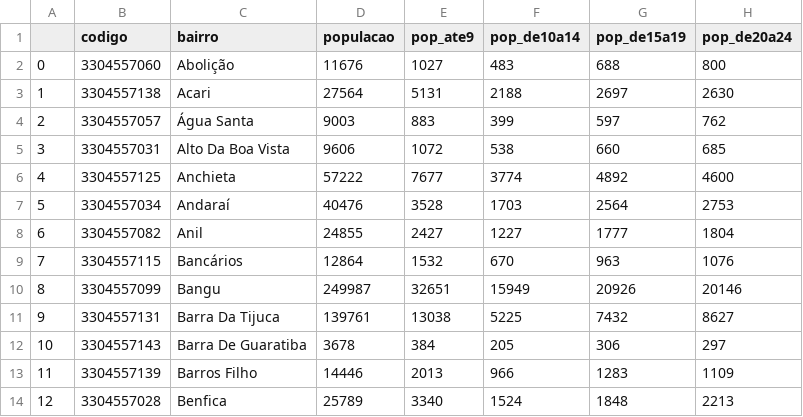
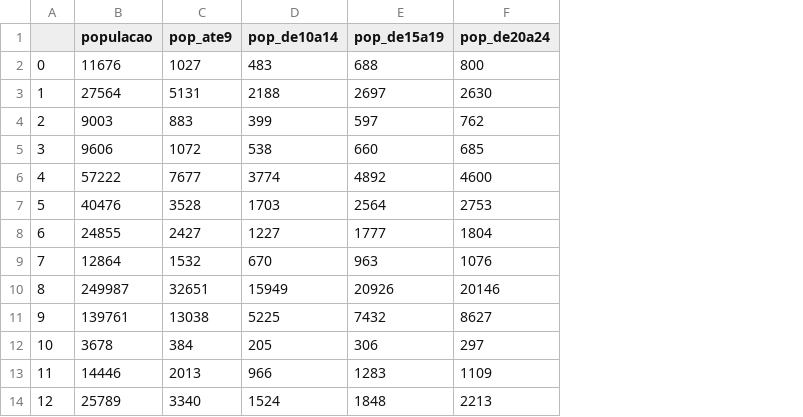
Before and after one commit to nortonvanz/Food-Business-Expansion, a CSV file: data/interim/df_rj_feat_eng_done.csv, drawn as a sheet; only a part is shown; the diff names each change by its address in the sheet, - before the commit and + after, or states it on an @@ line.

Commit message:
updated export

```diff
--- a/data/interim/df_rj_feat_eng_done.csv
+++ b/data/interim/df_rj_feat_eng_done.csv
-column B (codigo), rows 2-14: 3304557060 | 3304557138 | 3304557057 | 3304557031 | 3304557125 | 3304557034 | 3304557082 | 3304557115 | 3304557099 | 3304557131 | 3304557143 | 3304557139 | 3304557028
-column C (bairro), rows 2-14: Abolição | Acari | Água Santa | Alto Da Boa Vista | Anchieta | Andaraí | Anil | Bancários | Bangu | Barra Da Tijuca | Barra De Guaratiba | Barros Filho | Benfica
```
